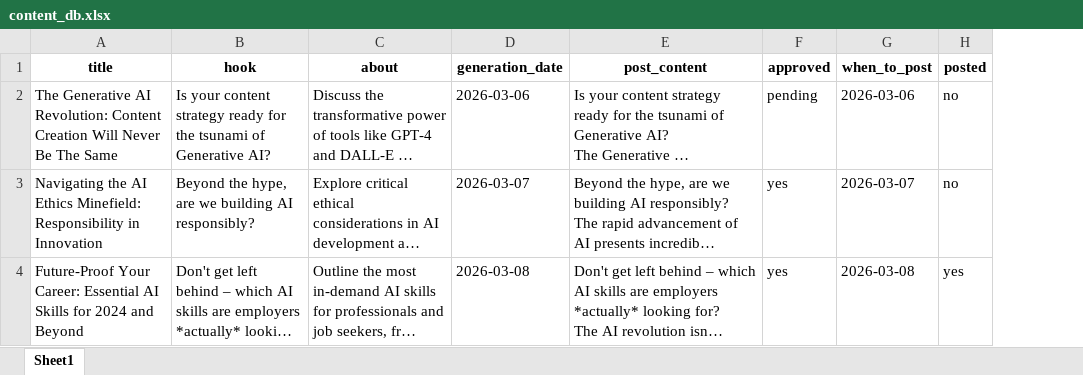
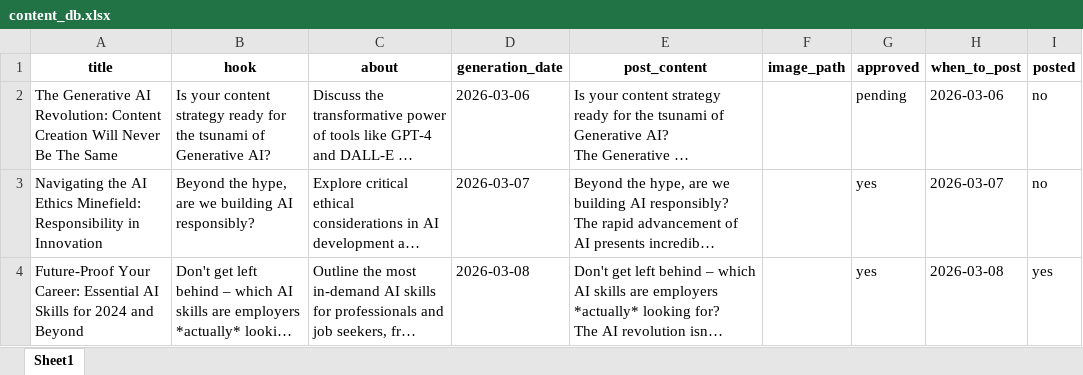
Before and after one commit to aaryansolankii/LinkedIn-Automation, an Excel workbook: content_db.xlsx, sheet Sheet1, drawn as a sheet; only a part is shown; long unchanged cells end in …; values as stored, in another font and other column widths than the file's, no borders; the diff covers the shown part only; the diff names each change by its address in the sheet, - before the commit and + after, or states it on an @@ line.

Commit message:
modified:   .gitignore 	modified:   content_db.xlsx 	modified:   content_generator.py 	modified:   email_sender.py 	modified:   excel_manager.py 	new file:   generated_images/post_20260309_215606_eab7ff69.png 	new file:   image_generator.py 	modified:   linkedin_poster.py 	modified:   llm_generator.py 	modified:   main.py
	modified:   scheduler.py

```diff
--- a/content_db.xlsx (sheet Sheet1)
+++ b/content_db.xlsx (sheet Sheet1)
+column F (image_path), empty
```
Also changed, not shown: 10 edited cells elsewhere in this sheet, 17 other files.
